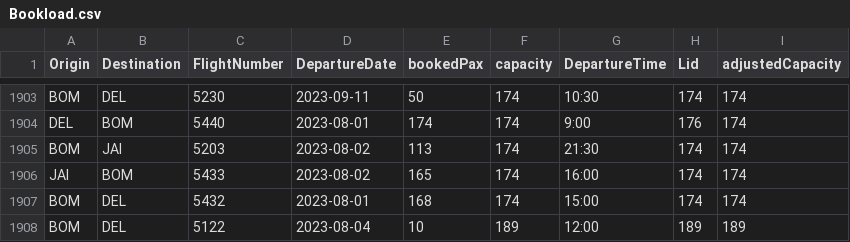
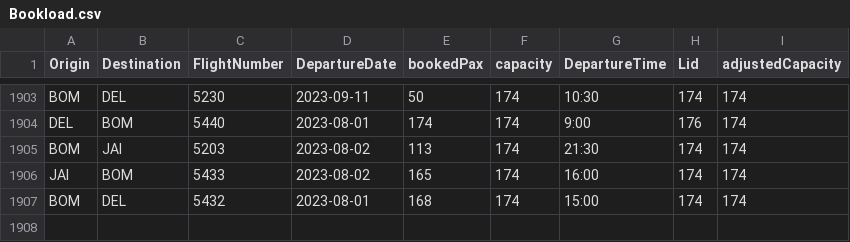
Before and after one commit to vivekbolla123/rm-allocation-serverless-funcs, a CSV file: QPDynamicAllocation/params/data/Bookload.csv, drawn as a sheet; only a part is shown, gaps mark what is left out.

```diff
--- a/QPDynamicAllocation/params/data/Bookload.csv
+++ b/QPDynamicAllocation/params/data/Bookload.csv
@@ -1907,2 +1907 @@ JAI,BOM,5433,2023-08-02,165,174,16:00,174,174
 BOM,DEL,5432,2023-08-01,168,174,15:00,174,174
-BOM,DEL,5122,2023-08-04,10,189,12:00,189,189
```
Also changed, not shown: QPDynamicAllocation/params/data/Fares.csv, QPDynamicAllocation/params/data/booking_fare_data.csv, 5 other files.
